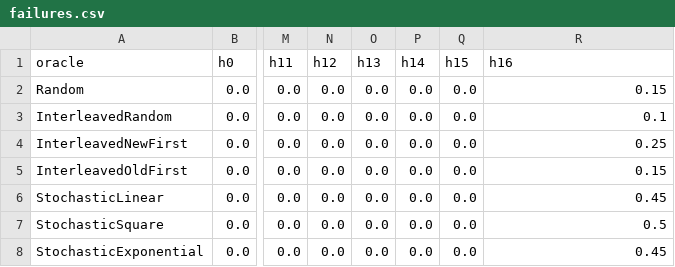
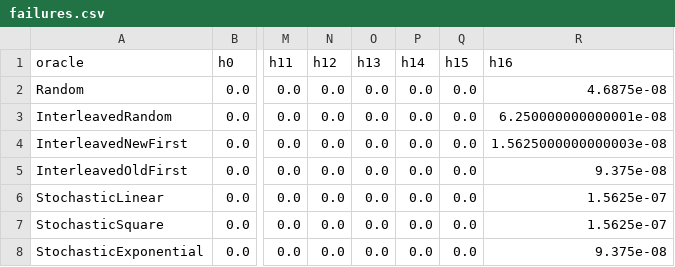
Before and after one commit to DES-Lab/AALpy, a CSV file: PerfectKnowledgeEqOracle/tcp_server_bsd_trans/failures.csv, drawn as a sheet; only a part is shown, gaps mark what is left out; the diff names each change by its address in the sheet, - before the commit and + after, or states it on an @@ line.

```diff
--- a/PerfectKnowledgeEqOracle/tcp_server_bsd_trans/failures.csv
+++ b/PerfectKnowledgeEqOracle/tcp_server_bsd_trans/failures.csv
-R2 (h16): 0.15
+R2 (h16): 4.6875e-08
-R3 (h16): 0.1
+R3 (h16): 6.250000000000001e-08
-R4 (h16): 0.25
+R4 (h16): 1.5625000000000003e-08
-R5 (h16): 0.15
+R5 (h16): 9.375e-08
-R6 (h16): 0.45
+R6 (h16): 1.5625e-07
-R7 (h16): 0.5
+R7 (h16): 1.5625e-07
-R8 (h16): 0.45
+R8 (h16): 9.375e-08
```
Also changed, not shown: PerfectKnowledgeEqOracle/TCP_Linux_Client/deviations.csv, PerfectKnowledgeEqOracle/TCP_Linux_Server/failures.csv, 51 other files.
